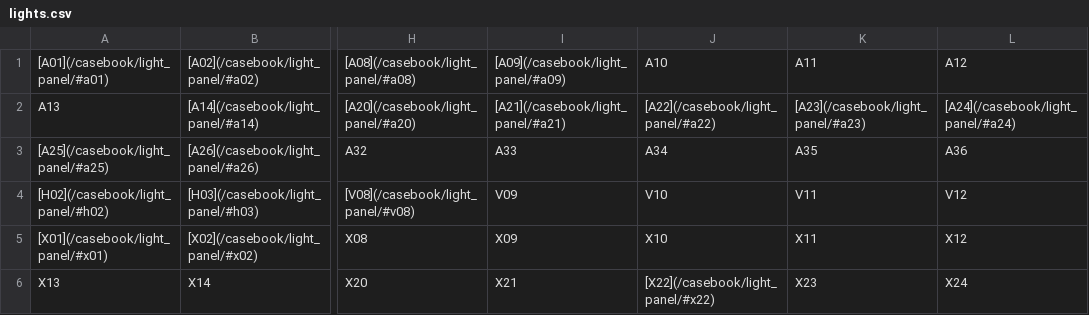
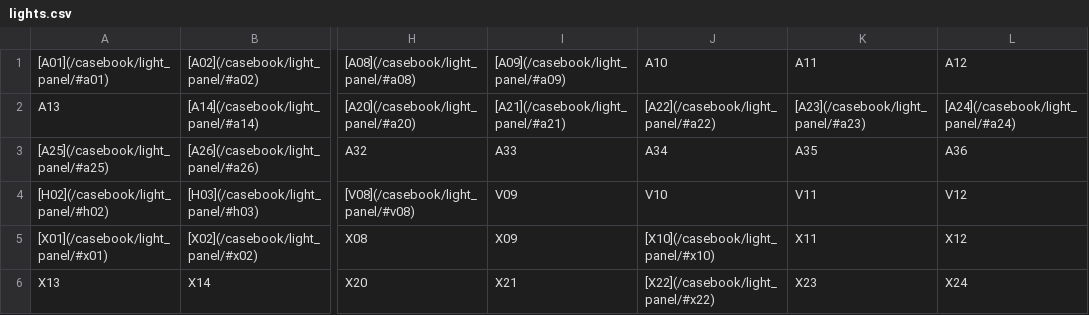
Before and after one commit to doodlebunnyhops/doodlebunnyhops.github.io, a CSV file: assets/data/lights.csv, drawn as a sheet; only a part is shown, gaps mark what is left out; the diff names each change by its address in the sheet, - before the commit and + after, or states it on an @@ line.

```diff
--- a/assets/data/lights.csv
+++ b/assets/data/lights.csv
-J5: X10
+J5: [X10](/casebook/light_panel/#x10)
```
Also changed, not shown: 25 other files.
